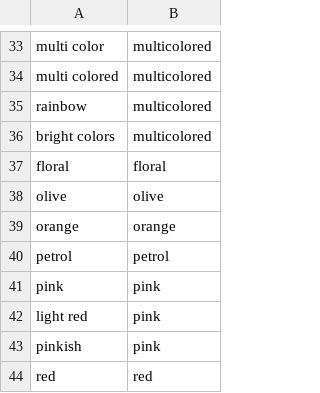
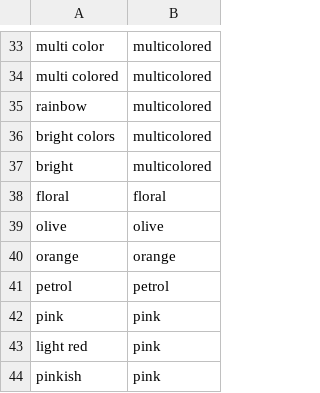
Before and after one commit to speechly/speechly, a CSV file: demos/fashion-ecommerce/config/colors.csv, drawn as a sheet; only a part is shown, gaps mark what is left out; the shorter side is filled out with more unchanged rows; the diff names each change by its address in the sheet, - before the commit and + after, or states it on an @@ line.

```diff
--- a/demos/fashion-ecommerce/config/colors.csv
+++ b/demos/fashion-ecommerce/config/colors.csv
+row 37: bright | multicolored
```
Also changed, not shown: demos/fashion-ecommerce/config/category.csv, demos/fashion-ecommerce/config/sort.csv.
